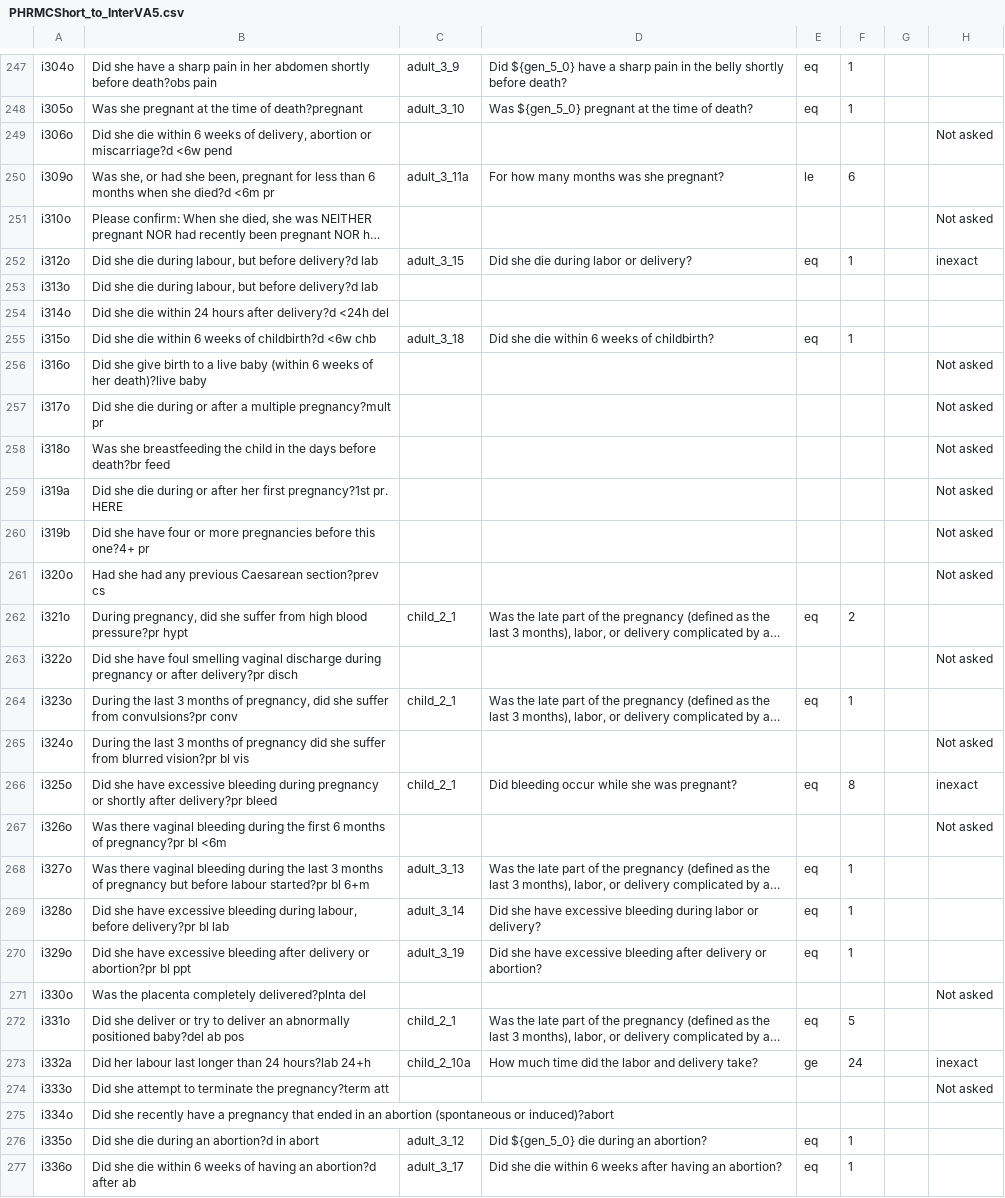
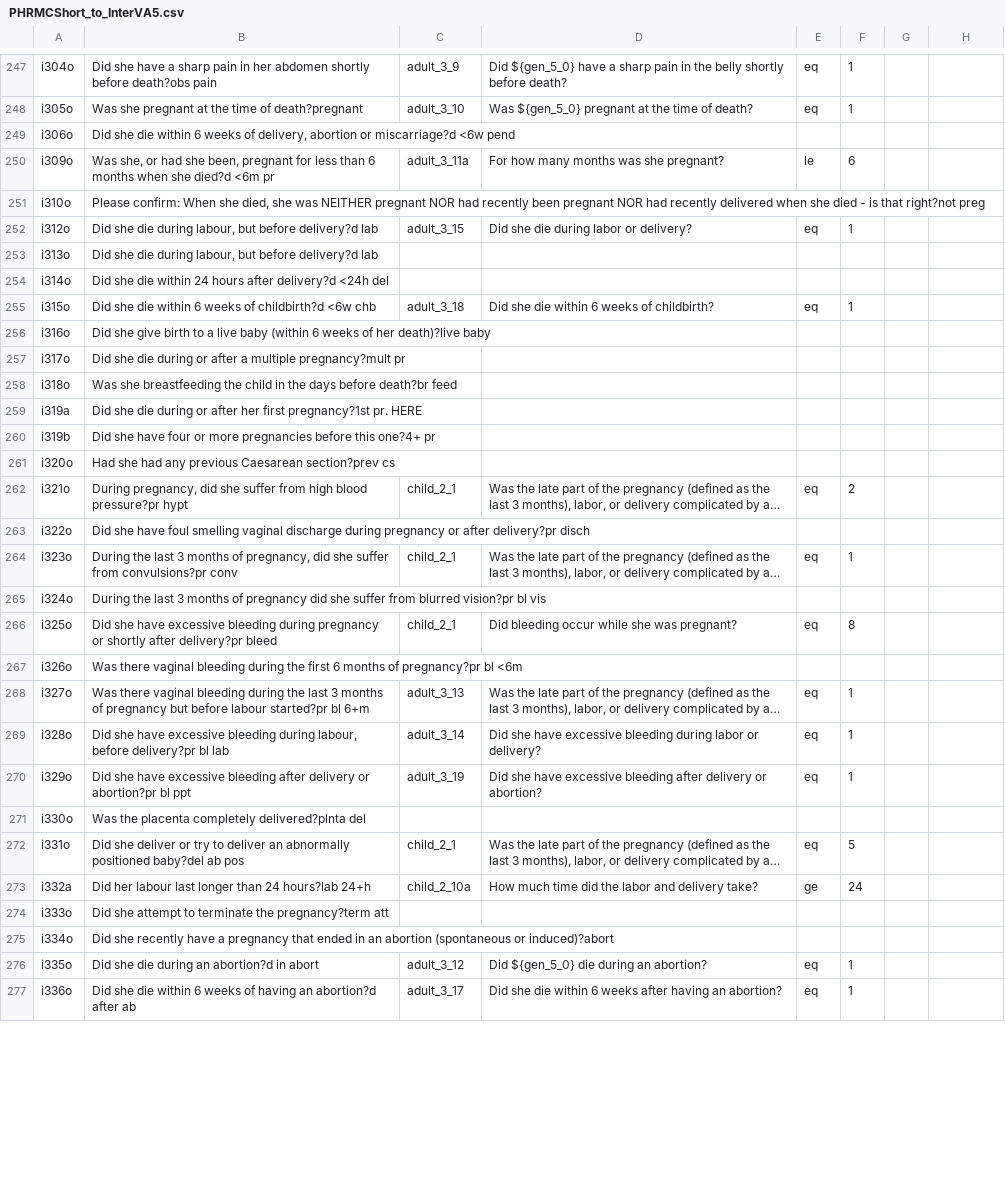
Before and after one commit to verbal-autopsy-software/pyCrossVA, a CSV file: pycrossva/resources/mapping_configuration_files/PHRMCShort_to_InterVA5.csv, drawn as a sheet; only a part is shown, gaps mark what is left out; long unchanged cells end in …; the diff covers the shown part only; the diff names each change by its address in the sheet, - before the commit and + after, or states it on an @@ line.

```diff
--- a/pycrossva/resources/mapping_configuration_files/PHRMCShort_to_InterVA5.csv
+++ b/pycrossva/resources/mapping_configuration_files/PHRMCShort_to_InterVA5.csv
-H249: Not asked
+H249: (empty)
-H251: Not asked
+H251: (empty)
-H252: inexact
+H252: (empty)
-H256:H261: Not asked
+H256:H261: (empty)
-H263: Not asked
+H263: (empty)
-H265: Not asked
+H265: (empty)
-H266: inexact
+H266: (empty)
-H267: Not asked
+H267: (empty)
-H271: Not asked
+H271: (empty)
-H273: inexact
+H273: (empty)
-H274: Not asked
+H274: (empty)
```
Also changed, not shown: 139 edited cells elsewhere in this file, pycrossva/resources/mapping_configuration_files/PHRMCShort_to_InsillicoVA.csv.
